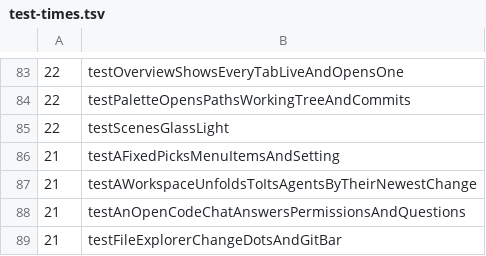
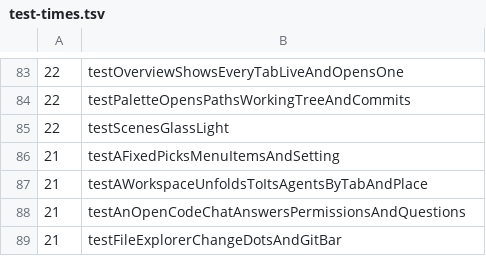
Before and after one commit to hkandala/ovvi, a TSV file: scripts/test-times.tsv, drawn as a sheet; only a part is shown, gaps mark what is left out.

Commit message:
feat(sidebar): sort spaces Manual or Recent; agents in fixed order
Sort Spaces beside the +: Manual (herdr's order, the default) or Recent, the space whose agent changed state last first by herdr's state_change_seq, so a look at a finish moves nothing. One app setting in the sidebar's defaults. In Recent the rows hold still under the pointer and no row drags or moves. A space's agents are listed by tab, then by place in the tab's layout, never by state.

```diff
--- a/scripts/test-times.tsv
+++ b/scripts/test-times.tsv
@@ -86,3 +86,3 @@
 21	testAFixedPicksMenuItemsAndSetting
-21	testAWorkspaceUnfoldsToItsAgentsByTheirNewestChange
+21	testAWorkspaceUnfoldsToItsAgentsByTabAndPlace
 21	testAnOpenCodeChatAnswersPermissionsAndQuestions
```
Also changed, not shown: 12 other files.
